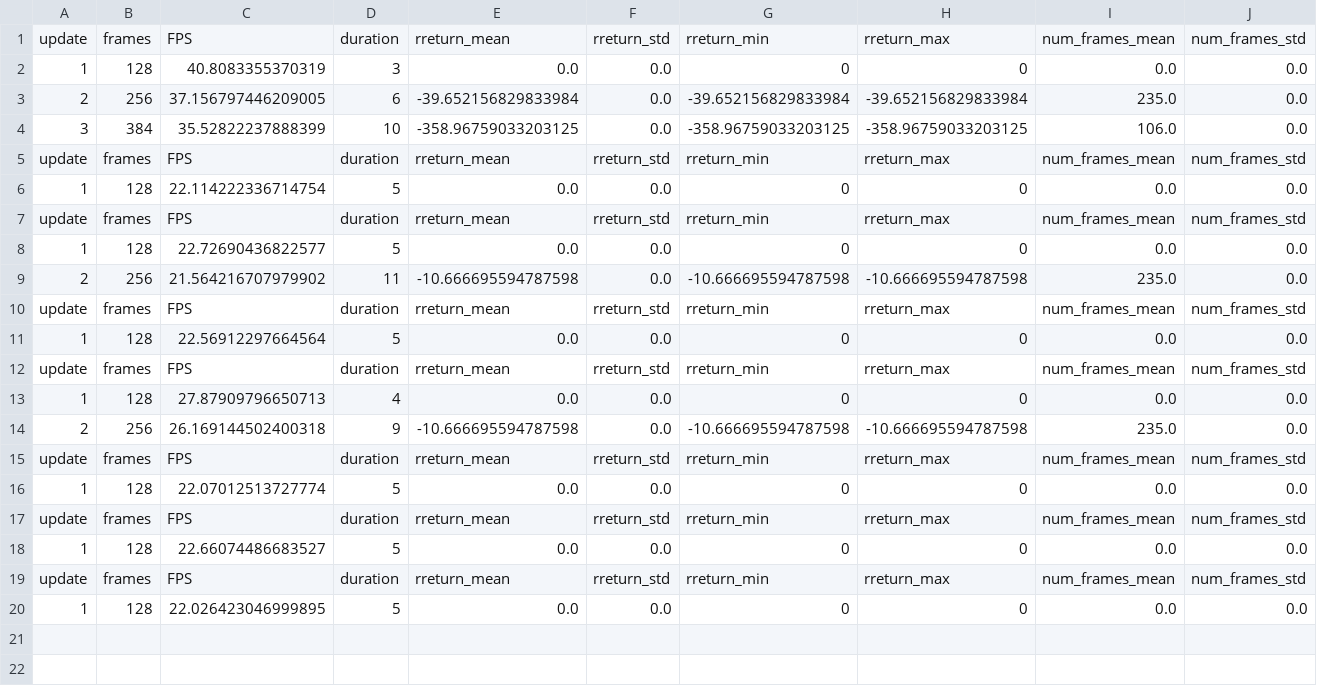
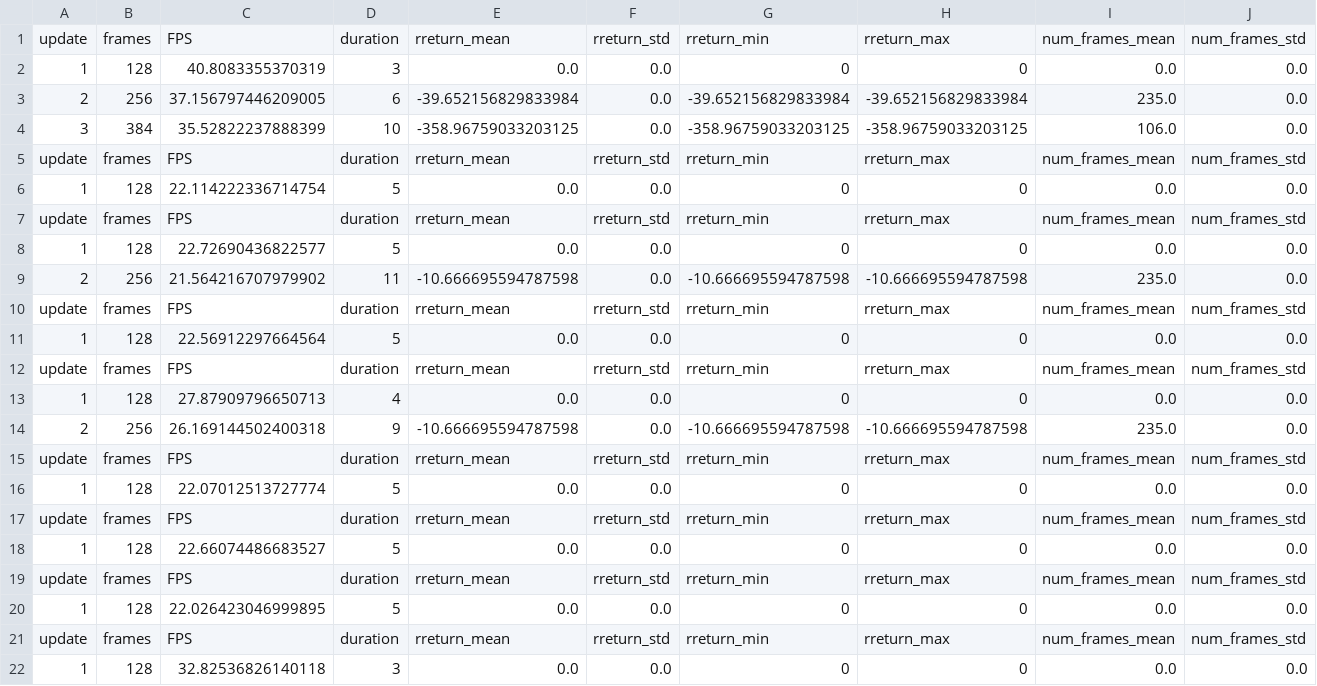
Before and after one commit to RobertSamoilescu/RL_CarRacing, a CSV file: storage/CarRacing/log.csv, drawn as a sheet; only a part is shown; rows hold the shown columns only; the diff names each change by its address in the sheet, - before the commit and + after, or states it on an @@ line.

```diff
--- a/storage/CarRacing/log.csv
+++ b/storage/CarRacing/log.csv
+row 21: update | frames | FPS | duration | rreturn_mean | rreturn_std | rreturn_min | rreturn_max | num_frames_mean | num_frames_std
+row 22: 1 | 128 | 32.82536826140118 | 3 | 0.0 | 0.0 | 0 | 0 | 0.0 | 0.0
```
Also changed, not shown: 8 other files.
